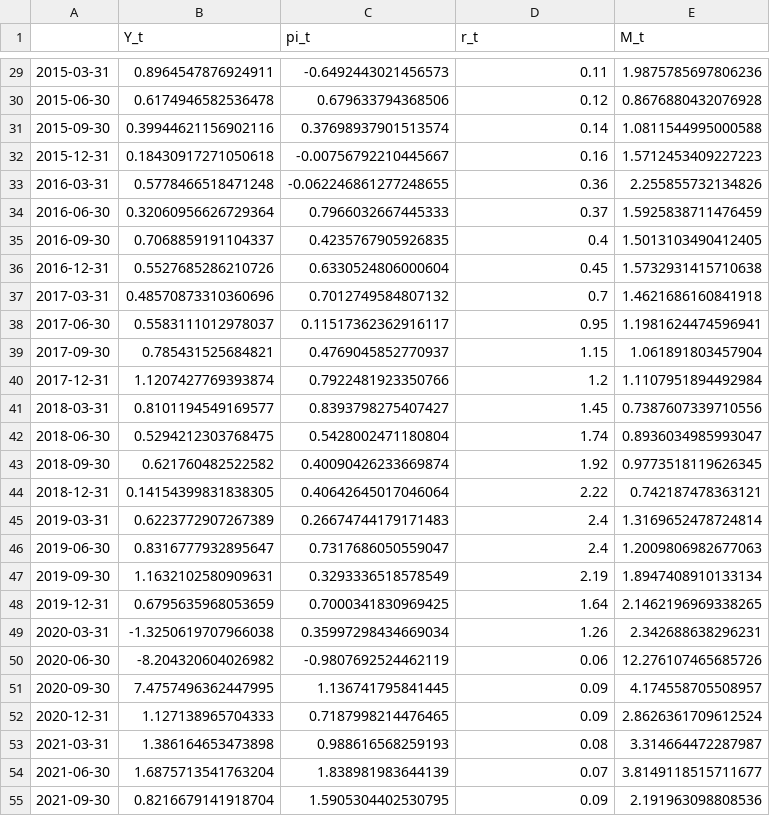
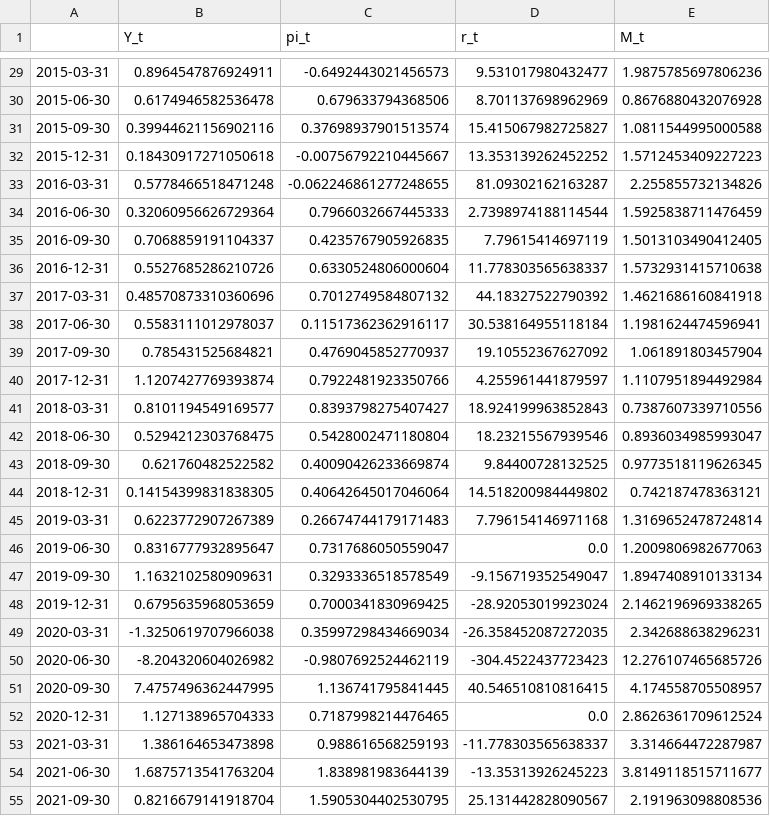
Before and after one commit to leocontime/monetary-var-public, a CSV file: data_archive/2025-11-17_SVAR_data.csv, drawn as a sheet; only a part is shown, gaps mark what is left out; the diff covers the shown part only.

```diff
--- a/data_archive/2025-11-17_SVAR_data.csv
+++ b/data_archive/2025-11-17_SVAR_data.csv
@@ -29,27 +29,27 @@
-2015-03-31,0.8964547876924911,-0.6492443021456573,0.11,1.9875785697806236
-2015-06-30,0.6174946582536478,0.679633794368506,0.12,0.8676880432076928
-2015-09-30,0.39944621156902116,0.37698937901513574,0.14,1.0811544995000588
-2015-12-31,0.18430917271050618,-0.00756792210445667,0.16,1.5712453409227223
-2016-03-31,0.5778466518471248,-0.062246861277248655,0.36,2.255855732134826
-2016-06-30,0.32060956626729364,0.7966032667445333,0.37,1.5925838711476459
-2016-09-30,0.7068859191104337,0.4235767905926835,0.4,1.5013103490412405
-2016-12-31,0.5527685286210726,0.6330524806000604,0.45,1.5732931415710638
-2017-03-31,0.48570873310360696,0.7012749584807132,0.7,1.4621686160841918
-2017-06-30,0.5583111012978037,0.11517362362916117,0.95,1.1981624474596941
-2017-09-30,0.785431525684821,0.4769045852770937,1.15,1.061891803457904
-2017-12-31,1.1207427769393874,0.7922481923350766,1.2,1.1107951894492984
-2018-03-31,0.8101194549169577,0.8393798275407427,1.45,0.7387607339710556
-2018-06-30,0.5294212303768475,0.5428002471180804,1.74,0.8936034985993047
-2018-09-30,0.621760482522582,0.40090426233669874,1.92,0.9773518119626345
-2018-12-31,0.14154399831838305,0.40642645017046064,2.22,0.742187478363121
-2019-03-31,0.6223772907267389,0.26674744179171483,2.4,1.3169652478724814
-2019-06-30,0.8316777932895647,0.7317686050559047,2.4,1.2009806982677063
-2019-09-30,1.1632102580909631,0.3293336518578549,2.19,1.8947408910133134
-2019-12-31,0.6795635968053659,0.7000341830969425,1.64,2.1462196969338265
-2020-03-31,-1.3250619707966038,0.35997298434669034,1.26,2.342688638296231
-2020-06-30,-8.204320604026982,-0.9807692524462119,0.06,12.276107465685726
-2020-09-30,7.4757496362447995,1.136741795841445,0.09,4.174558705508957
-2020-12-31,1.127138965704333,0.7187998214476465,0.09,2.8626361709612524
-2021-03-31,1.386164653473898,0.988616568259193,0.08,3.314664472287987
-2021-06-30,1.6875713541763204,1.838981983644139,0.07,3.8149118515711677
-2021-09-30,0.8216679141918704,1.5905304402530795,0.09,2.191963098808536
+2015-03-31,0.8964547876924911,-0.6492443021456573,9.531017980432477,1.9875785697806236
+2015-06-30,0.6174946582536478,0.679633794368506,8.701137698962969,0.8676880432076928
+2015-09-30,0.39944621156902116,0.37698937901513574,15.415067982725827,1.0811544995000588
+2015-12-31,0.18430917271050618,-0.00756792210445667,13.353139262452252,1.5712453409227223
+2016-03-31,0.5778466518471248,-0.062246861277248655,81.09302162163287,2.255855732134826
+2016-06-30,0.32060956626729364,0.7966032667445333,2.7398974188114544,1.5925838711476459
+2016-09-30,0.7068859191104337,0.4235767905926835,7.79615414697119,1.5013103490412405
+2016-12-31,0.5527685286210726,0.6330524806000604,11.778303565638337,1.5732931415710638
+2017-03-31,0.48570873310360696,0.7012749584807132,44.18327522790392,1.4621686160841918
+2017-06-30,0.5583111012978037,0.11517362362916117,30.538164955118184,1.1981624474596941
+2017-09-30,0.785431525684821,0.4769045852770937,19.10552367627092,1.061891803457904
+2017-12-31,1.1207427769393874,0.7922481923350766,4.255961441879597,1.1107951894492984
+2018-03-31,0.8101194549169577,0.8393798275407427,18.924199963852843,0.7387607339710556
+2018-06-30,0.5294212303768475,0.5428002471180804,18.23215567939546,0.8936034985993047
+2018-09-30,0.621760482522582,0.40090426233669874,9.84400728132525,0.9773518119626345
+2018-12-31,0.14154399831838305,0.40642645017046064,14.518200984449802,0.742187478363121
+2019-03-31,0.6223772907267389,0.26674744179171483,7.796154146971168,1.3169652478724814
+2019-06-30,0.8316777932895647,0.7317686050559047,0.0,1.2009806982677063
+2019-09-30,1.1632102580909631,0.3293336518578549,-9.156719352549047,1.8947408910133134
+2019-12-31,0.6795635968053659,0.7000341830969425,-28.92053019923024,2.1462196969338265
+2020-03-31,-1.3250619707966038,0.35997298434669034,-26.358452087272035,2.342688638296231
+2020-06-30,-8.204320604026982,-0.9807692524462119,-304.4522437723423,12.276107465685726
+2020-09-30,7.4757496362447995,1.136741795841445,40.546510810816415,4.174558705508957
+2020-12-31,1.127138965704333,0.7187998214476465,0.0,2.8626361709612524
+2021-03-31,1.386164653473898,0.988616568259193,-11.778303565638337,3.314664472287987
+2021-06-30,1.6875713541763204,1.838981983644139,-13.35313926245223,3.8149118515711677
+2021-09-30,0.8216679141918704,1.5905304402530795,25.131442828090567,2.191963098808536
```
Also changed, not shown: 43 edited cells elsewhere in this file, 2 other files.
